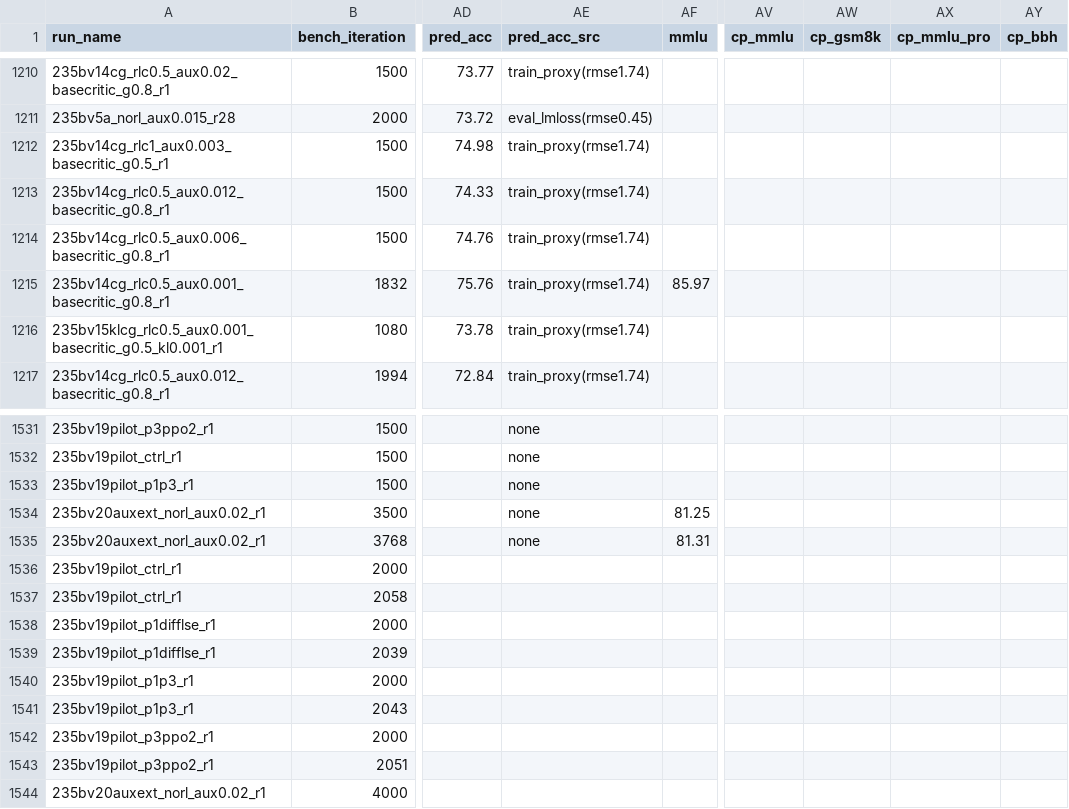
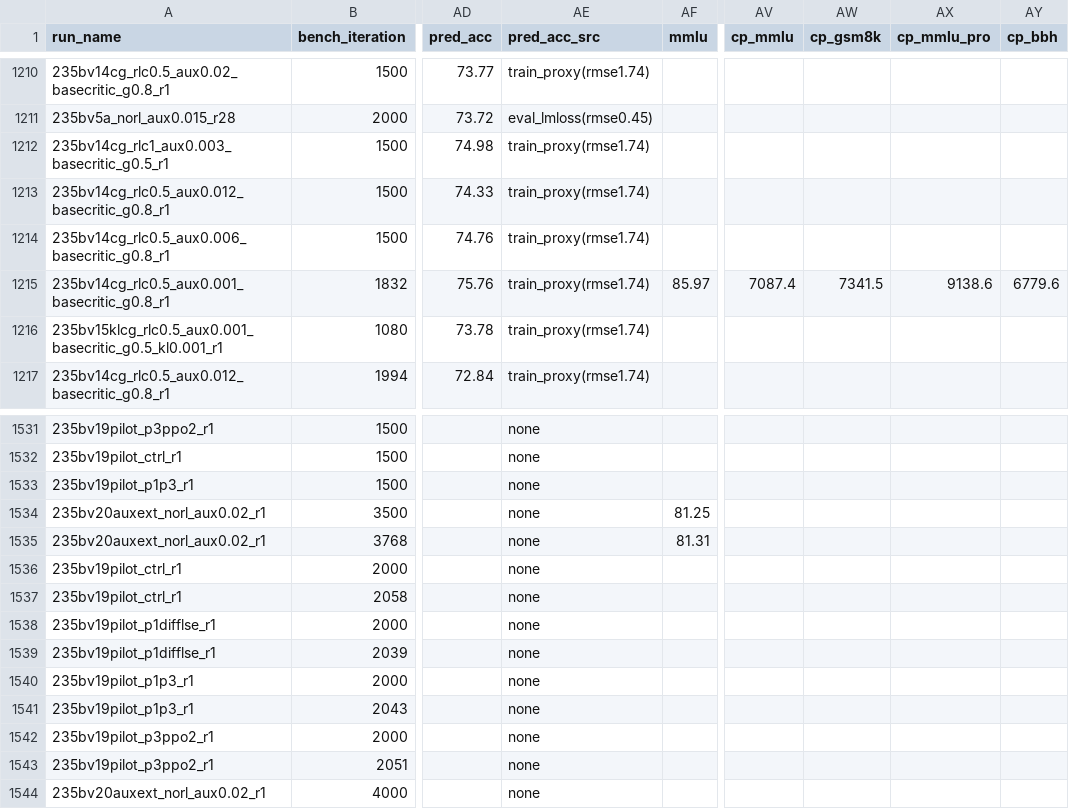
Before and after one commit to jondebug/Pai-Megatron-Patch, a CSV file: examples/qwen3/benchmarks/benchmark_results.csv, drawn as a sheet; only a part is shown, gaps mark what is left out; the diff names each change by its address in the sheet, - before the commit and + after, or states it on an @@ line.

Commit message:
auto: splits+cp ingest 2026-07-13T11:25:35Z

```diff
--- a/examples/qwen3/benchmarks/benchmark_results.csv
+++ b/examples/qwen3/benchmarks/benchmark_results.csv
-AV1215 (cp_mmlu): (empty)
+AV1215 (cp_mmlu): 7087.4
-AW1215 (cp_gsm8k): (empty)
+AW1215 (cp_gsm8k): 7341.5
-AX1215 (cp_mmlu_pro): (empty)
+AX1215 (cp_mmlu_pro): 9138.6
-AY1215 (cp_bbh): (empty)
+AY1215 (cp_bbh): 6779.6
-AE1536:AE1544 (pred_acc_src): (empty)
+AE1536:AE1544 (pred_acc_src): none
```
